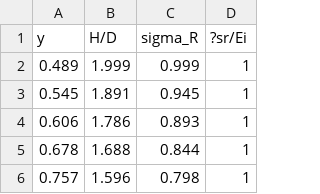
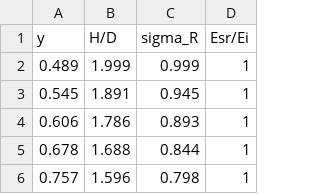
Before and after one commit to RosenDanielovRashev/Opyn, a CSV file: Оразмеряване на опън за междиннен плстH_D.csv, drawn as a sheet; only a part is shown.

Commit message:
Add files via upload

```diff
--- a/Оразмеряване на опън за междиннен плстH_D.csv
+++ b/Оразмеряване на опън за междиннен плстH_D.csv
@@ -1,2 +1,2 @@
-y,H/D,sigma_R,?sr/Ei
+y,H/D,sigma_R,Esr/Ei
 0.489,1.999,0.999,1
```
